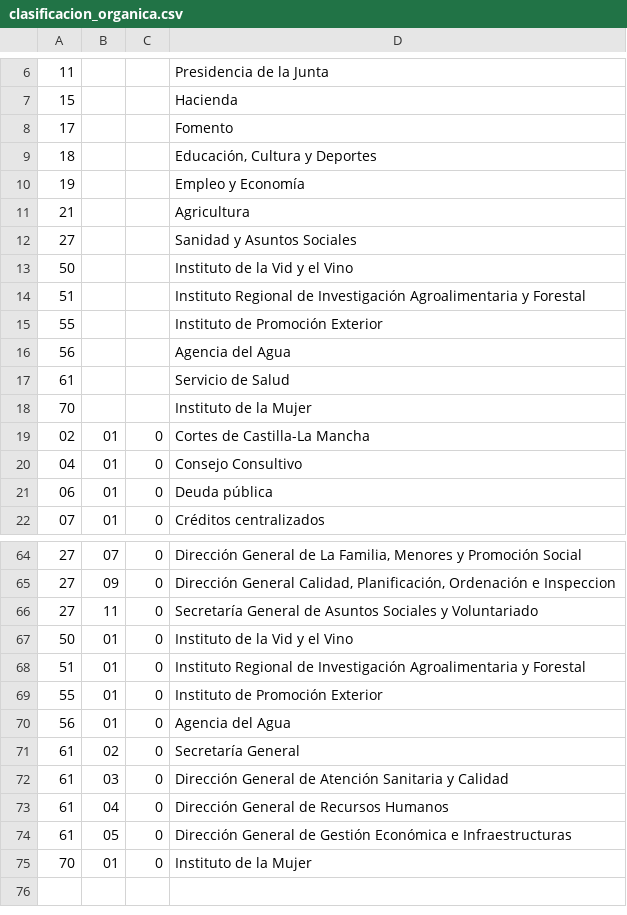
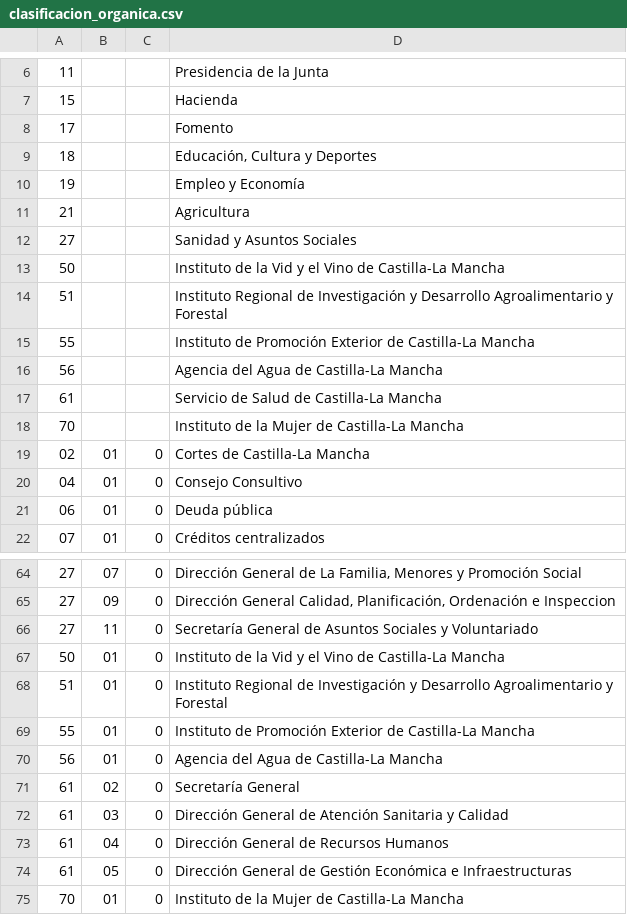
Before and after one commit to civio/presupuesto-castillalamancha, a CSV file: data/es/comunidad/2015/clasificacion_organica.csv, drawn as a sheet; only a part is shown, gaps mark what is left out.

```diff
--- a/data/es/comunidad/2015/clasificacion_organica.csv
+++ b/data/es/comunidad/2015/clasificacion_organica.csv
@@ -12,8 +12,8 @@
 27,,,Sanidad y Asuntos Sociales
-50,,,Instituto de la Vid y el Vino
-51,,,Instituto Regional de Investigación Agroalimentaria y Forestal
-55,,,Instituto de Promoción Exterior
-56,,,Agencia del Agua
-61,,,Servicio de Salud
-70,,,Instituto de la Mujer
+50,,,Instituto de la Vid y el Vino de Castilla-La Mancha
+51,,,Instituto Regional de Investigación y Desarrollo Agroalimentario y Forestal
+55,,,Instituto de Promoción Exterior de Castilla-La Mancha
+56,,,Agencia del Agua de Castilla-La Mancha
+61,,,Servicio de Salud de Castilla-La Mancha
+70,,,Instituto de la Mujer de Castilla-La Mancha
 02,01,0,Cortes de Castilla-La Mancha
@@ -66,6 +66,6 @@
 27,11,0,Secretaría General de Asuntos Sociales y Voluntariado
-50,01,0,Instituto de la Vid y el Vino
-51,01,0,Instituto Regional de Investigación Agroalimentaria y Forestal
-55,01,0,Instituto de Promoción Exterior
-56,01,0,Agencia del Agua
+50,01,0,Instituto de la Vid y el Vino de Castilla-La Mancha
+51,01,0,Instituto Regional de Investigación y Desarrollo Agroalimentario y Forestal
+55,01,0,Instituto de Promoción Exterior de Castilla-La Mancha
+56,01,0,Agencia del Agua de Castilla-La Mancha
 61,02,0,Secretaría General
@@ -74,2 +74,2 @@
 61,05,0,Dirección General de Gestión Económica e Infraestructuras
-70,01,0,Instituto de la Mujer
+70,01,0,Instituto de la Mujer de Castilla-La Mancha
```
Also changed, not shown: data/es/comunidad/2011/clasificacion_organica.csv, data/es/comunidad/2012/clasificacion_organica.csv, 4 other files.
